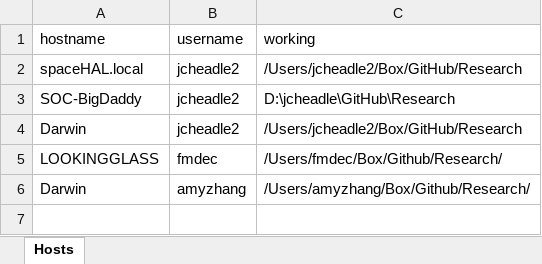
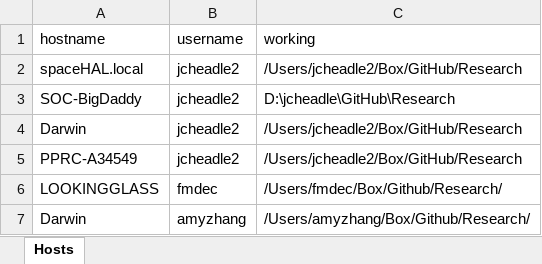
Before and after one commit to JECheadle/RLifeHD, an Excel workbook: Data/lhd_dir.xlsx, sheet Hosts, drawn as a sheet; values as stored, in another font and other column widths than the file's, no borders; the diff names each change by its address in the sheet, - before the commit and + after, or states it on an @@ line.

Commit message:
updated new user

```diff
--- a/Data/lhd_dir.xlsx (sheet Hosts)
+++ b/Data/lhd_dir.xlsx (sheet Hosts)
+row 5: PPRC-A34549 | jcheadle2 | /Users/jcheadle2/Box/GitHub/Research
```
Also changed, not shown: 2 other files.
